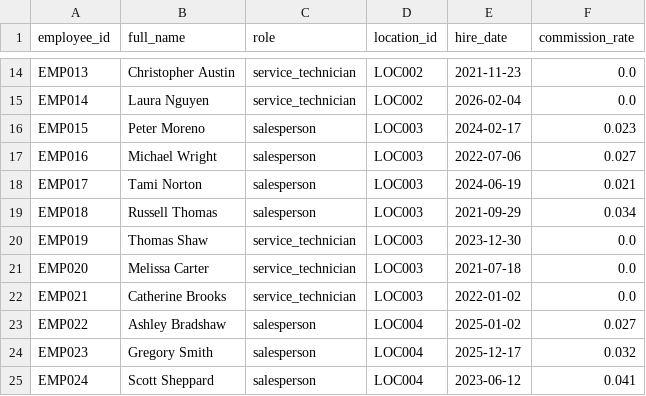
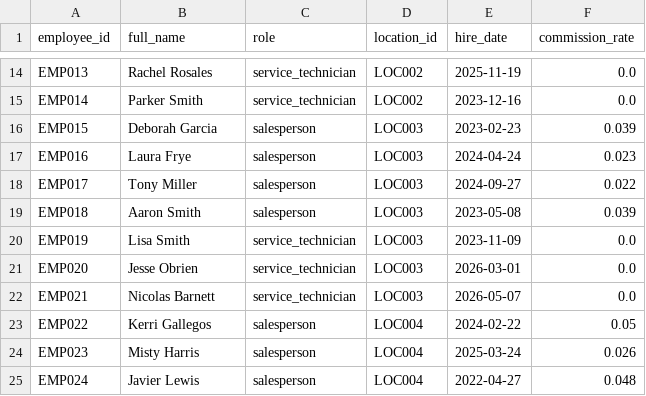
Before and after one commit to kpk111298/kommineni-automotive-pipeline, a CSV file: data/raw/employees.csv, drawn as a sheet; only a part is shown, gaps mark what is left out; the diff covers the shown part only; the diff names each change by its address in the sheet, - before the commit and + after, or states it on an @@ line.

```diff
--- a/data/raw/employees.csv
+++ b/data/raw/employees.csv
-B14 (full_name): Christopher Austin
+B14 (full_name): Rachel Rosales
-E14 (hire_date): 2021-11-23
+E14 (hire_date): 2025-11-19
-B15 (full_name): Laura Nguyen
+B15 (full_name): Parker Smith
-E15 (hire_date): 2026-02-04
+E15 (hire_date): 2023-12-16
-B16 (full_name): Peter Moreno
+B16 (full_name): Deborah Garcia
-E16 (hire_date): 2024-02-17
+E16 (hire_date): 2023-02-23
-F16 (commission_rate): 0.023
+F16 (commission_rate): 0.039
-B17 (full_name): Michael Wright
+B17 (full_name): Laura Frye
-E17 (hire_date): 2022-07-06
+E17 (hire_date): 2024-04-24
-F17 (commission_rate): 0.027
+F17 (commission_rate): 0.023
-B18 (full_name): Tami Norton
+B18 (full_name): Tony Miller
-E18 (hire_date): 2024-06-19
+E18 (hire_date): 2024-09-27
-F18 (commission_rate): 0.021
+F18 (commission_rate): 0.022
-B19 (full_name): Russell Thomas
+B19 (full_name): Aaron Smith
-E19 (hire_date): 2021-09-29
+E19 (hire_date): 2023-05-08
-F19 (commission_rate): 0.034
+F19 (commission_rate): 0.039
-B20 (full_name): Thomas Shaw
+B20 (full_name): Lisa Smith
-E20 (hire_date): 2023-12-30
+E20 (hire_date): 2023-11-09
-B21 (full_name): Melissa Carter
+B21 (full_name): Jesse Obrien
-E21 (hire_date): 2021-07-18
+E21 (hire_date): 2026-03-01
-B22 (full_name): Catherine Brooks
+B22 (full_name): Nicolas Barnett
-E22 (hire_date): 2022-01-02
+E22 (hire_date): 2026-05-07
-B23 (full_name): Ashley Bradshaw
+B23 (full_name): Kerri Gallegos
-E23 (hire_date): 2025-01-02
+E23 (hire_date): 2024-02-22
-F23 (commission_rate): 0.027
+F23 (commission_rate): 0.05
-B24 (full_name): Gregory Smith
+B24 (full_name): Misty Harris
-E24 (hire_date): 2025-12-17
+E24 (hire_date): 2025-03-24
-F24 (commission_rate): 0.032
+F24 (commission_rate): 0.026
-B25 (full_name): Scott Sheppard
+B25 (full_name): Javier Lewis
-E25 (hire_date): 2023-06-12
+E25 (hire_date): 2022-04-27
-F25 (commission_rate): 0.041
+F25 (commission_rate): 0.048
```
Also changed, not shown: 58 edited cells elsewhere in this file, data/raw/sales_transactions.csv, data/raw/service_jobs.csv, 2 other files.
